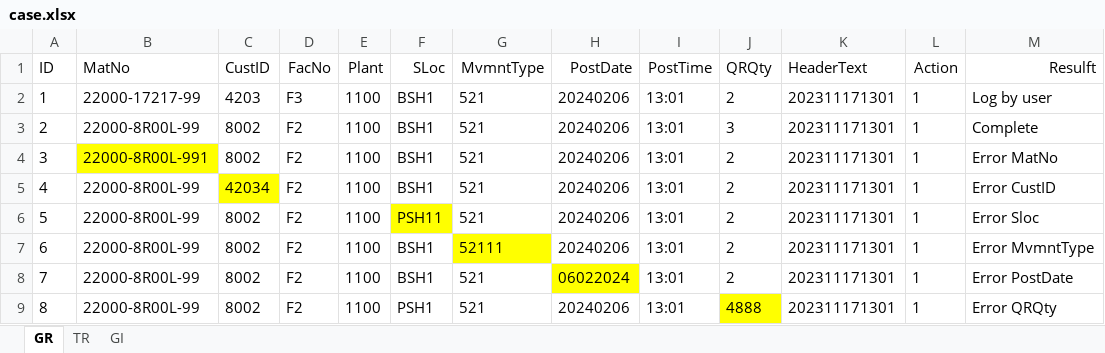
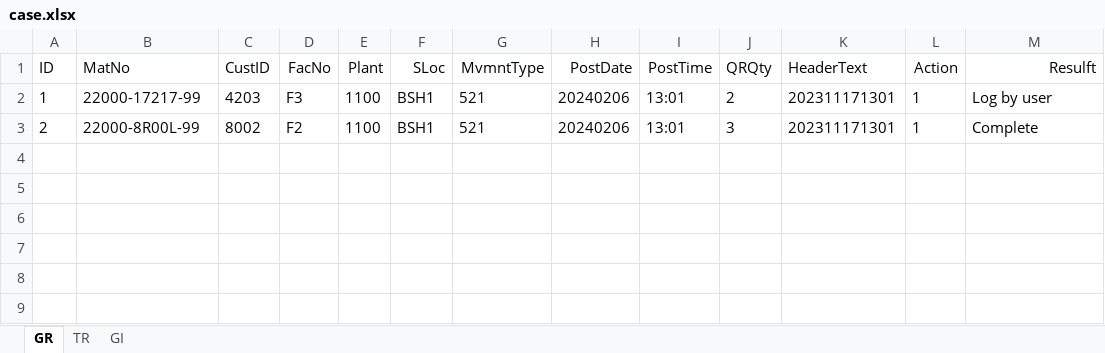
Before and after one commit to tarkul02/TCK_Post_to_Sap, an Excel workbook: doc/database/case.xlsx, sheet GR, drawn as a sheet; values as stored, in another font and other column widths than the file's, no borders; the diff names each change by its address in the sheet, - before the commit and + after, or states it on an @@ line.

```diff
--- a/doc/database/case.xlsx (sheet GR)
+++ b/doc/database/case.xlsx (sheet GR)
@@ row 4 hidden: 3 | 22000-8R00L-991 | 8002 | F2 | 1100 | BSH1 | 521 | 20240206 | 13:01 | 2 | 202311171301 | 1 | Error MatNo @@
@@ row 5 hidden: 4 | 22000-8R00L-99 | 42034 | F2 | 1100 | BSH1 | 521 | 20240206 | 13:01 | 2 | 202311171301 | 1 | Error CustID @@
@@ row 6 hidden: 5 | 22000-8R00L-99 | 8002 | F2 | 1100 | PSH11 | 521 | 20240206 | 13:01 | 2 | 202311171301 | 1 | Error Sloc @@
@@ row 7 hidden: 6 | 22000-8R00L-99 | 8002 | F2 | 1100 | BSH1 | 52111 | 20240206 | 13:01 | 2 | 202311171301 | 1 | Error MvmntType @@
@@ row 8 hidden: 7 | 22000-8R00L-99 | 8002 | F2 | 1100 | BSH1 | 521 | 06022024 | 13:01 | 2 | 202311171301 | 1 | Error PostDate @@
@@ row 9 hidden: 8 | 22000-8R00L-99 | 8002 | F2 | 1100 | PSH1 | 521 | 20240206 | 13:01 | 4888 | 202311171301 | 1 | Error QRQty @@
```
Also changed, not shown: sheet TR, 14 other files.
